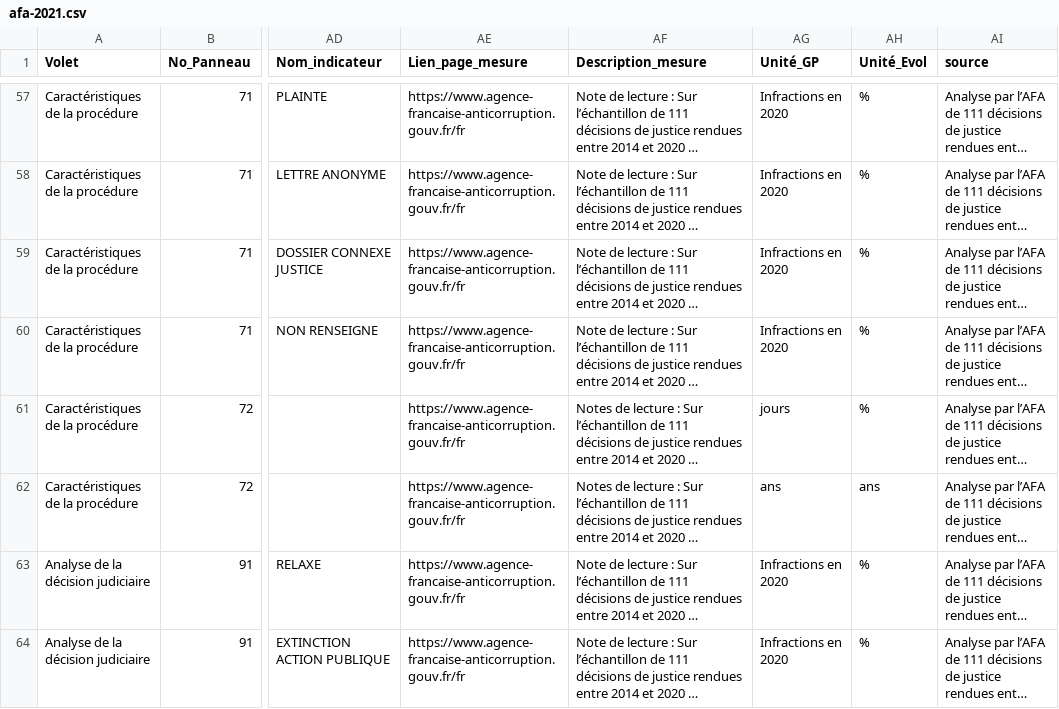
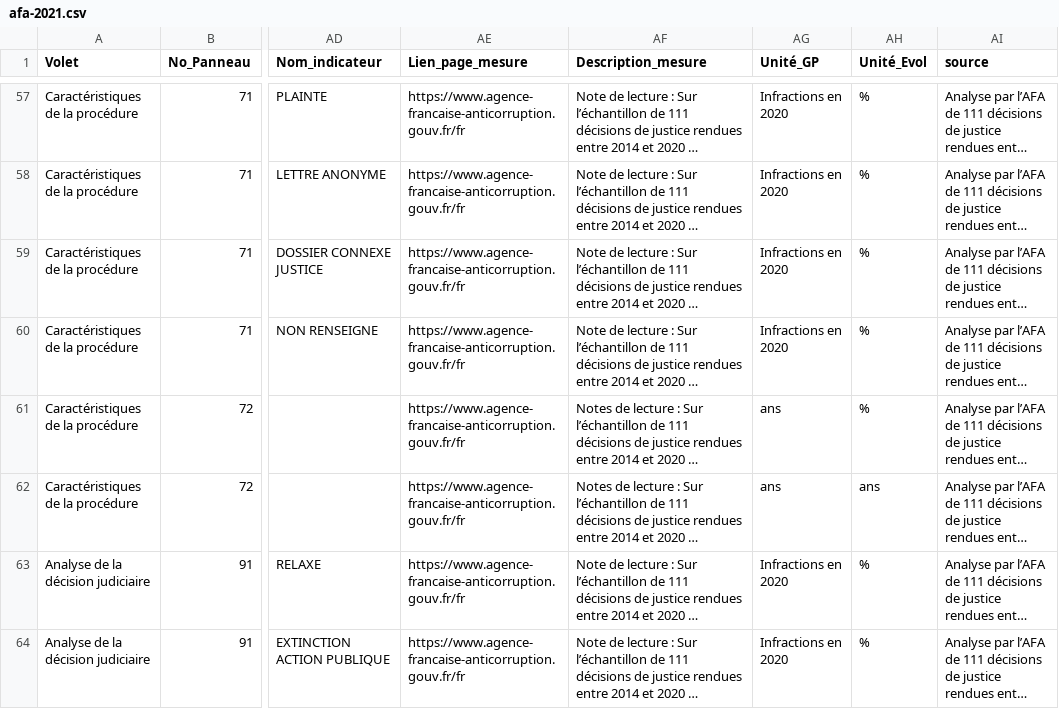
Before and after one commit to 139bercy/dashboard_widgets, a CSV file: dashboard-configuration/afa-2021.csv, drawn as a sheet; only a part is shown, gaps mark what is left out; long unchanged cells end in …; the diff names each change by its address in the sheet, - before the commit and + after, or states it on an @@ line.

Commit message:
Changement Unité

```diff
--- a/dashboard-configuration/afa-2021.csv
+++ b/dashboard-configuration/afa-2021.csv
-AG61 (Unité_GP): jours
+AG61 (Unité_GP): ans
```
